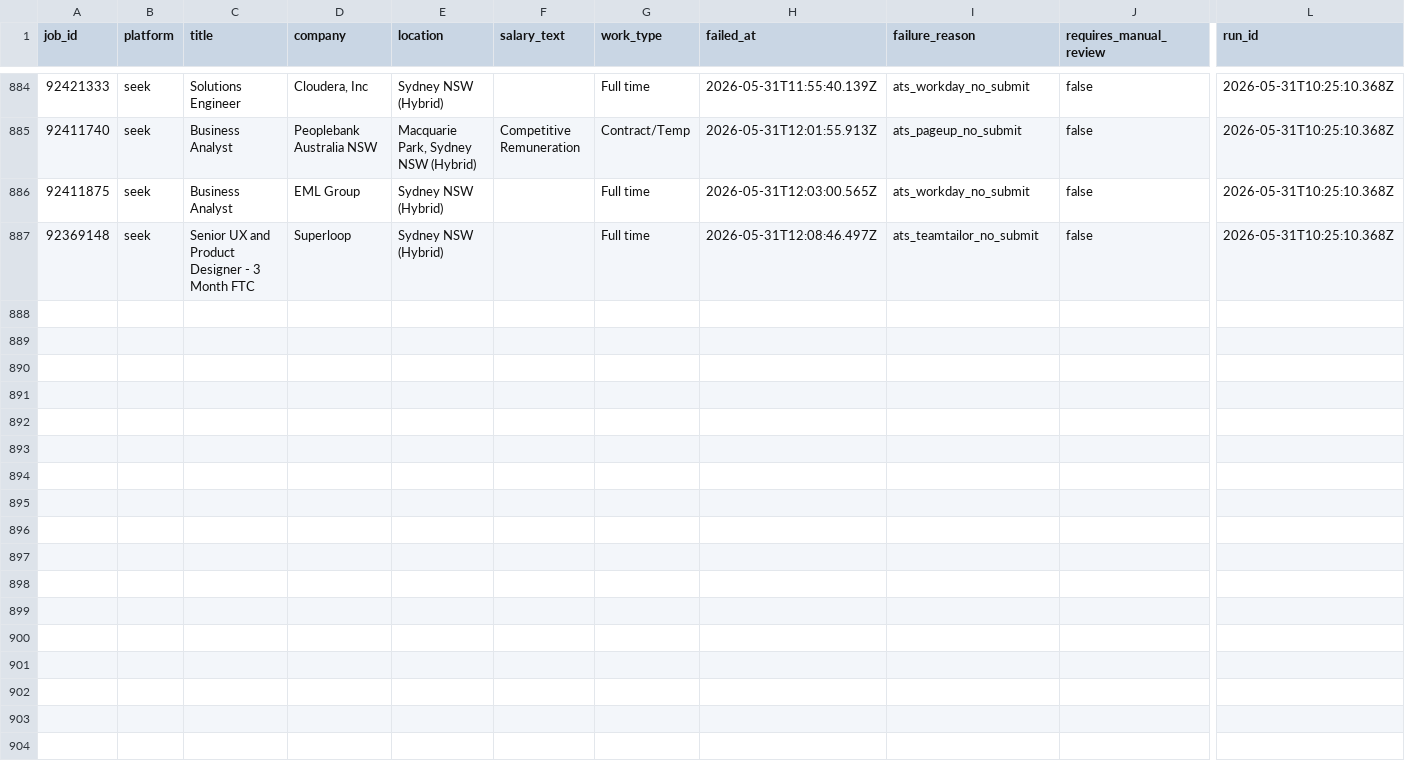
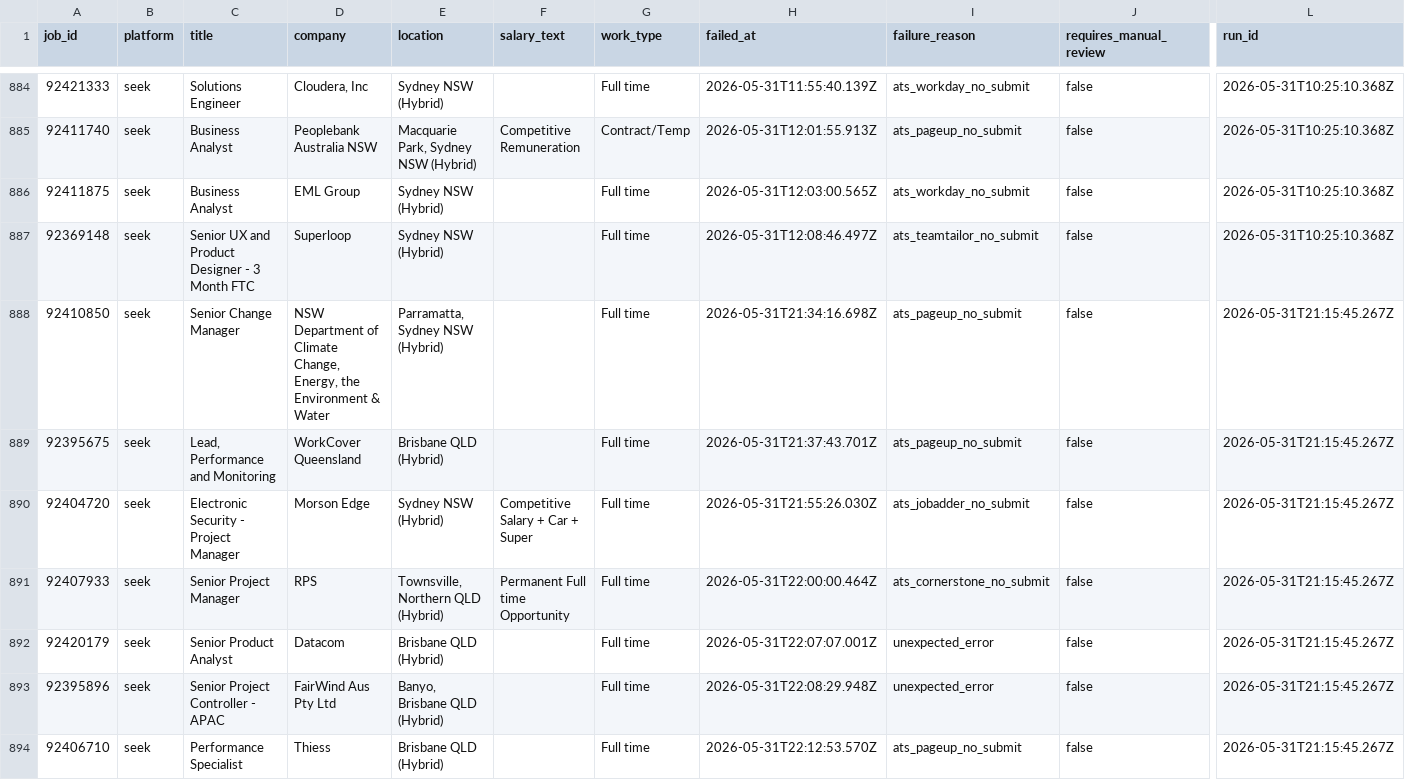
Before and after one commit to mohdrumman1/seek-automation, a CSV file: data/failed_jobs.csv, drawn as a sheet; only a part is shown, gaps mark what is left out; rows hold the shown columns only; the diff covers the shown part only; the diff names each change by its address in the sheet, - before the commit and + after, or states it on an @@ line.

```diff
--- a/data/failed_jobs.csv
+++ b/data/failed_jobs.csv
+row 888: 92410850 | seek | Senior Change Manager | NSW Department of Climate Change, Energy, the Environment & Water | Parramatta, Sydney NSW (Hybrid) |  | Full time | 2026-05-31T21:34:16.698Z | ats_pageup_no_submit | false | 2026-05-31T21:15:45.267Z
+row 889: 92395675 | seek | Lead, Performance and Monitoring | WorkCover Queensland | Brisbane QLD (Hybrid) |  | Full time | 2026-05-31T21:37:43.701Z | ats_pageup_no_submit | false | 2026-05-31T21:15:45.267Z
+row 890: 92404720 | seek | Electronic Security - Project Manager | Morson Edge | Sydney NSW (Hybrid) | Competitive Salary + Car + Super | Full time | 2026-05-31T21:55:26.030Z | ats_jobadder_no_submit | false | 2026-05-31T21:15:45.267Z
+row 891: 92407933 | seek | Senior Project Manager | RPS | Townsville, Northern QLD (Hybrid) | Permanent Full time Opportunity | Full time | 2026-05-31T22:00:00.464Z | ats_cornerstone_no_submit | false | 2026-05-31T21:15:45.267Z
+row 892: 92420179 | seek | Senior Product Analyst | Datacom | Brisbane QLD (Hybrid) |  | Full time | 2026-05-31T22:07:07.001Z | unexpected_error | false | 2026-05-31T21:15:45.267Z
+row 893: 92395896 | seek | Senior Project Controller - APAC | FairWind Aus Pty Ltd | Banyo, Brisbane QLD (Hybrid) |  | Full time | 2026-05-31T22:08:29.948Z | unexpected_error | false | 2026-05-31T21:15:45.267Z
+row 894: 92406710 | seek | Performance Specialist | Thiess | Brisbane QLD (Hybrid) |  | Full time | 2026-05-31T22:12:53.570Z | ats_pageup_no_submit | false | 2026-05-31T21:15:45.267Z
```
Also changed, not shown: 6 added rows elsewhere in this file, data/applications.csv, data/runs.csv, 4 other files.
